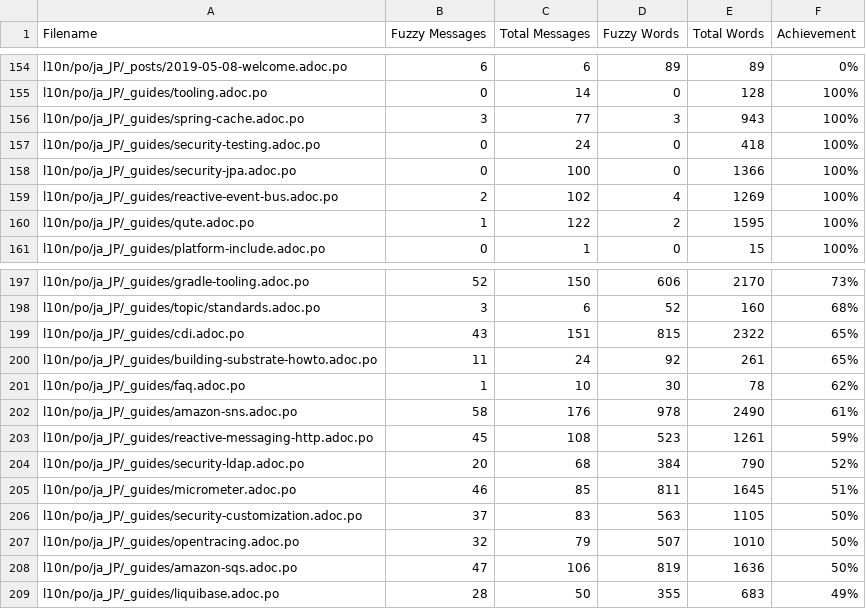
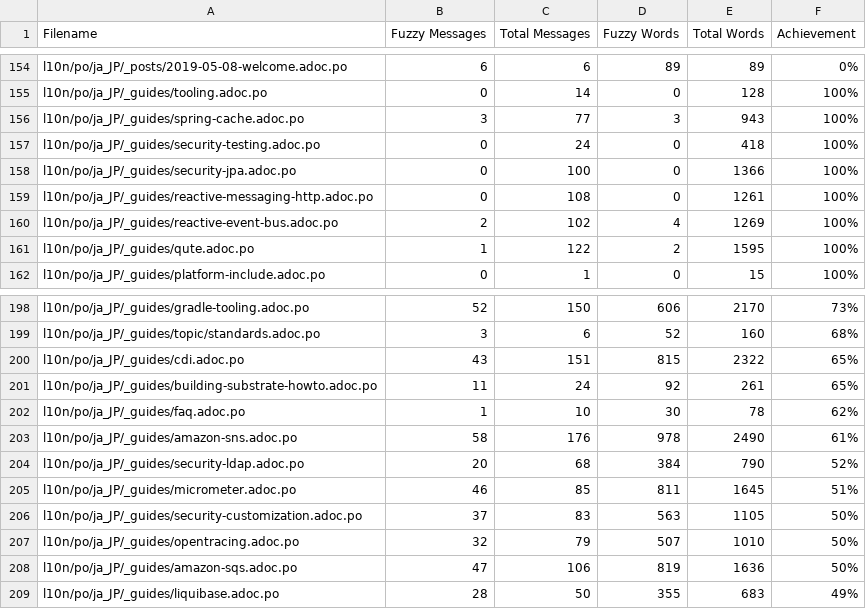
Before and after one commit to quarkusio/ja.quarkus.io, a CSV file: l10n/stats/translation.csv, drawn as a sheet; only a part is shown, gaps mark what is left out.

Commit message:
Update translation stats

```diff
--- a/l10n/stats/translation.csv
+++ b/l10n/stats/translation.csv
@@ -158,2 +158,3 @@ l10n/po/ja_JP/_guides/security-testing.adoc.po, 0, 24, 0, 418 ,100%
 l10n/po/ja_JP/_guides/security-jpa.adoc.po, 0, 100, 0, 1366 ,100%
+l10n/po/ja_JP/_guides/reactive-messaging-http.adoc.po, 0, 108, 0, 1261 ,100%
 l10n/po/ja_JP/_guides/reactive-event-bus.adoc.po, 2, 102, 4, 1269 ,100%
@@ -202,3 +203,2 @@ l10n/po/ja_JP/_guides/faq.adoc.po, 1, 10, 30, 78 ,62%
 l10n/po/ja_JP/_guides/amazon-sns.adoc.po, 58, 176, 978, 2490 ,61%
-l10n/po/ja_JP/_guides/reactive-messaging-http.adoc.po, 45, 108, 523, 1261 ,59%
 l10n/po/ja_JP/_guides/security-ldap.adoc.po, 20, 68, 384, 790 ,52%
```
